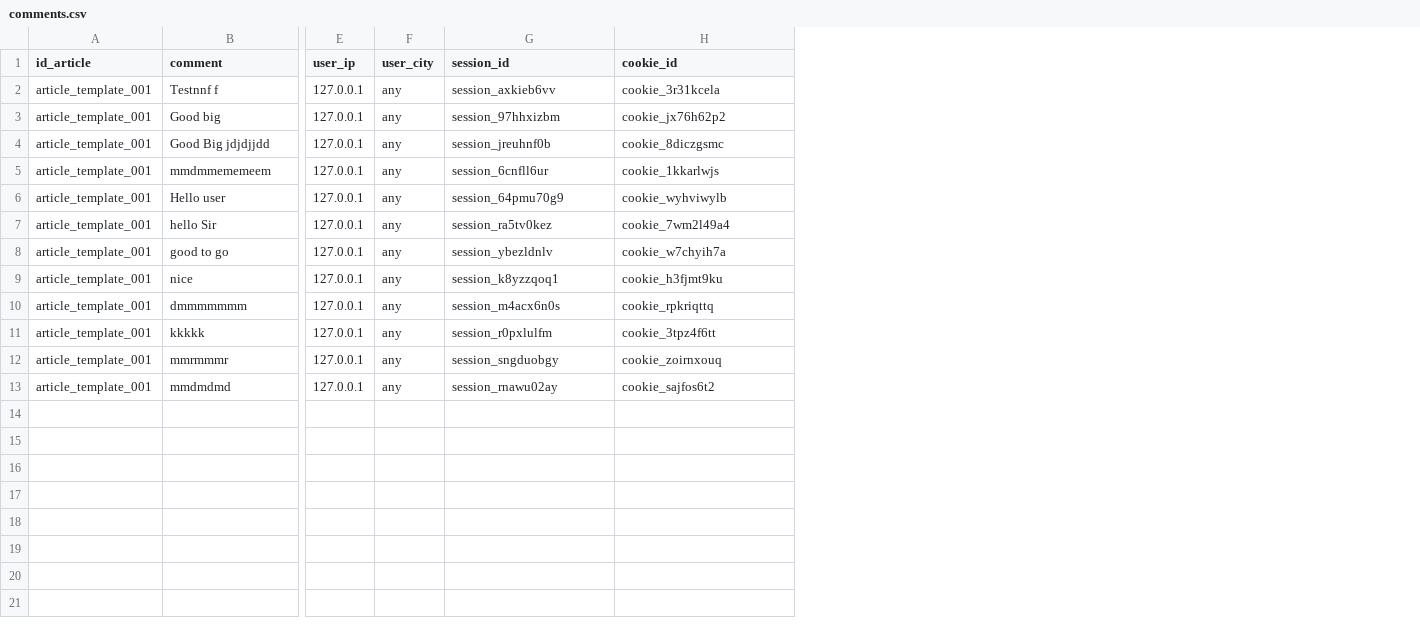
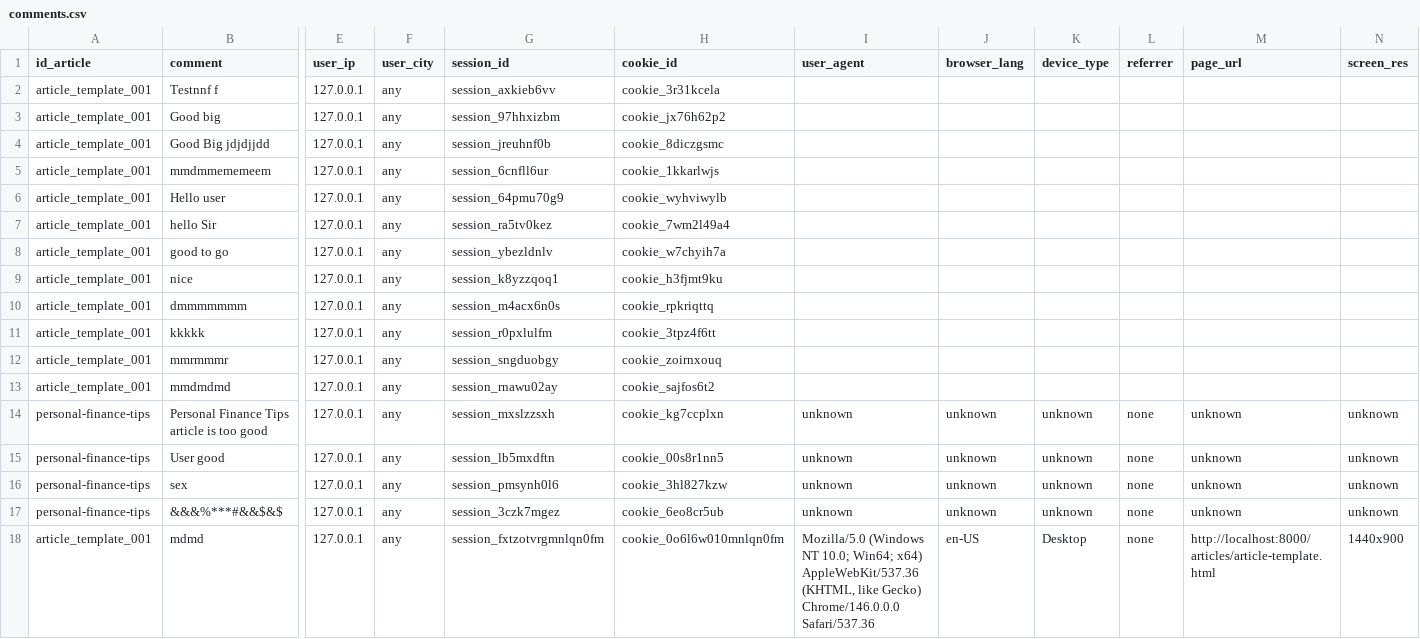
Before and after one commit to rohits06oct/TestURLPages, a CSV file: backend/comments.csv, drawn as a sheet; only a part is shown, gaps mark what is left out; rows hold the shown columns only; the diff names each change by its address in the sheet, - before the commit and + after, or states it on an @@ line.

```diff
--- a/backend/comments.csv
+++ b/backend/comments.csv
+column I (user_agent), empty
+column J (browser_lang), empty
+column K (device_type), empty
+column L (referrer), empty
+column M (page_url), empty
+column N (screen_res), empty
+row 14: personal-finance-tips | Personal Finance Tips article is too good | 127.0.0.1 | any | session_mxslzzsxh | cookie_kg7ccplxn | unknown | unknown | unknown | none | unknown | unknown
+row 15: personal-finance-tips | User good | 127.0.0.1 | any | session_lb5mxdftn | cookie_00s8r1nn5 | unknown | unknown | unknown | none | unknown | unknown
+row 16: personal-finance-tips | sex | 127.0.0.1 | any | session_pmsynh0l6 | cookie_3hl827kzw | unknown | unknown | unknown | none | unknown | unknown
+row 17: personal-finance-tips | &&&%***#&&$&$ | 127.0.0.1 | any | session_3czk7mgez | cookie_6eo8cr5ub | unknown | unknown | unknown | none | unknown | unknown
+row 18: article_template_001 | mdmd | 127.0.0.1 | any | session_fxtzotvrgmnlqn0fm | cookie_0o6l6w010mnlqn0fm | Mozilla/5.0 (Windows NT 10.0; Win64; x64) AppleWebKit/537.36 (KHTML, like Gecko) Chrome/146.0.0.0 Safari/537.36 | en-US | Desktop | none | http://localhost:8000/articles/article-template.html | 1440x900
```
Also changed, not shown: 14 other files.
